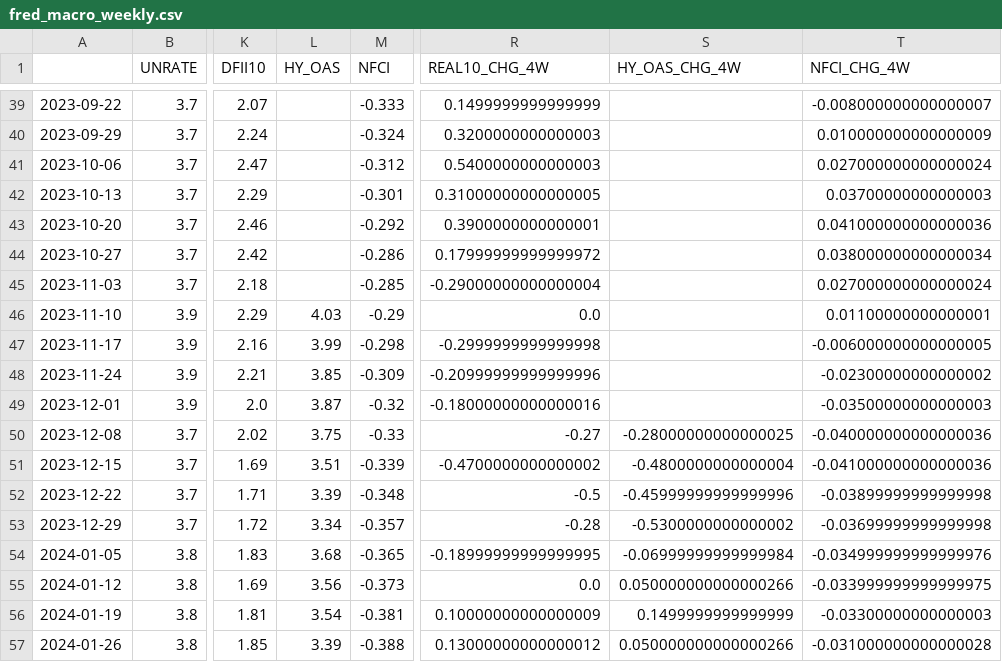
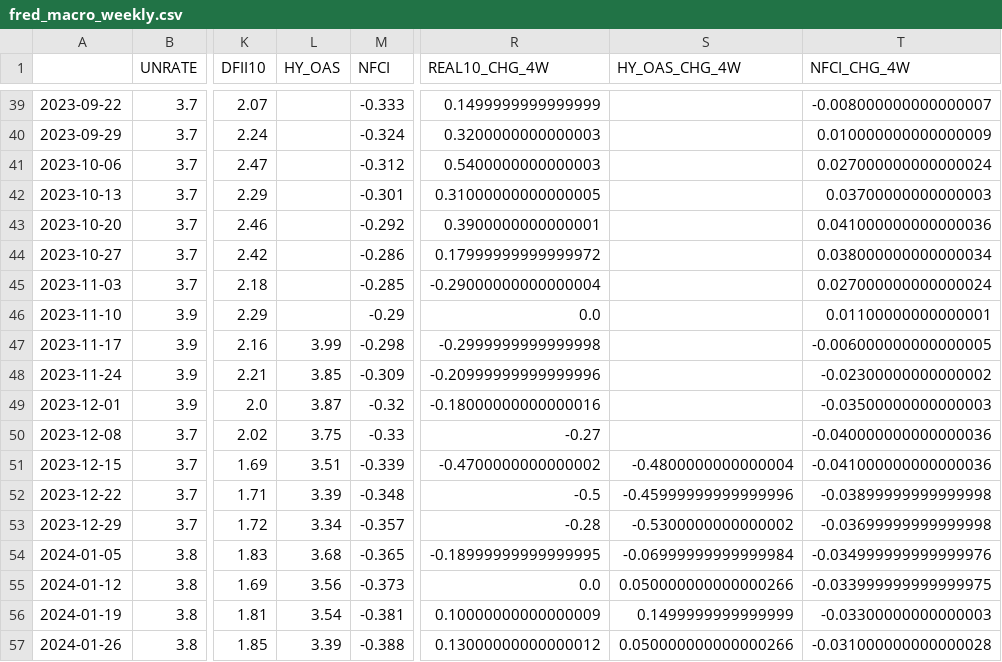
Before and after one commit to subin001893-cmyk/stock-scanner-results, a CSV file: latest/fred_macro_weekly.csv, drawn as a sheet; only a part is shown, gaps mark what is left out; the diff names each change by its address in the sheet, - before the commit and + after, or states it on an @@ line.

```diff
--- a/latest/fred_macro_weekly.csv
+++ b/latest/fred_macro_weekly.csv
-L46 (HY_OAS): 4.03
+L46 (HY_OAS): (empty)
-S50 (HY_OAS_CHG_4W): -0.28000000000000025
+S50 (HY_OAS_CHG_4W): (empty)
```
Also changed, not shown: latest/sector_rotation_report.csv, latest/sector_rotation_scores.csv, 8 other files.
